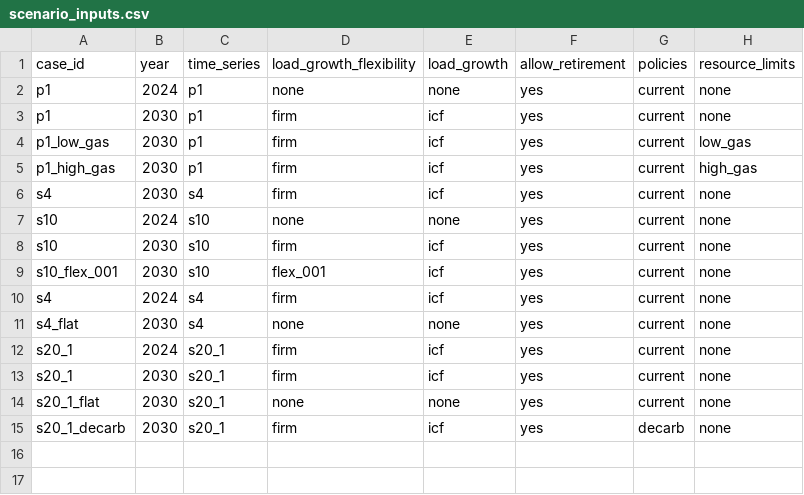
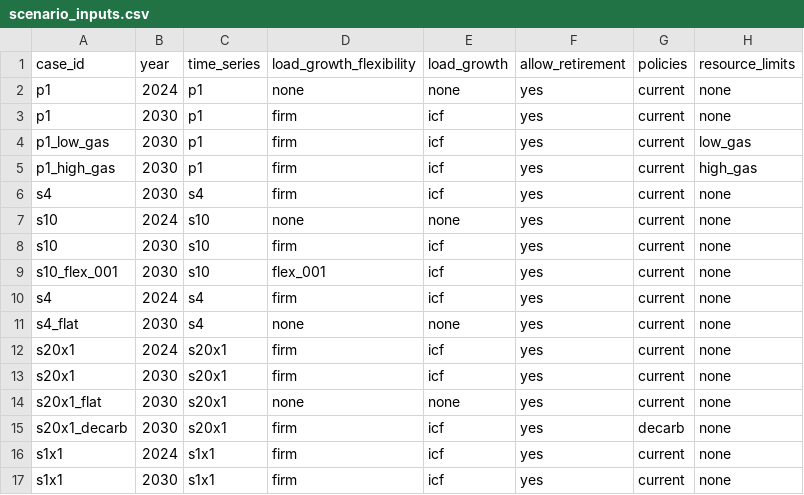
Before and after one commit to switch-model/Switch-USA-PG-ReEDS, a CSV file: pg/extra_inputs/scenario_inputs.csv, drawn as a sheet.

Commit message:
Add s1x1 time sampling and rename s20_1 to s20x1

```diff
--- a/pg/extra_inputs/scenario_inputs.csv
+++ b/pg/extra_inputs/scenario_inputs.csv
@@ -11,5 +11,7 @@ s4,2024,s4,firm,icf,yes,current,none
 s4_flat,2030,s4,none,none,yes,current,none
-s20_1,2024,s20_1,firm,icf,yes,current,none
-s20_1,2030,s20_1,firm,icf,yes,current,none
-s20_1_flat,2030,s20_1,none,none,yes,current,none
-s20_1_decarb,2030,s20_1,firm,icf,yes,decarb,none
+s20x1,2024,s20x1,firm,icf,yes,current,none
+s20x1,2030,s20x1,firm,icf,yes,current,none
+s20x1_flat,2030,s20x1,none,none,yes,current,none
+s20x1_decarb,2030,s20x1,firm,icf,yes,decarb,none
+s1x1,2024,s1x1,firm,icf,yes,current,none
+s1x1,2030,s1x1,firm,icf,yes,current,none
```
Also changed, not shown: 2 other files.
